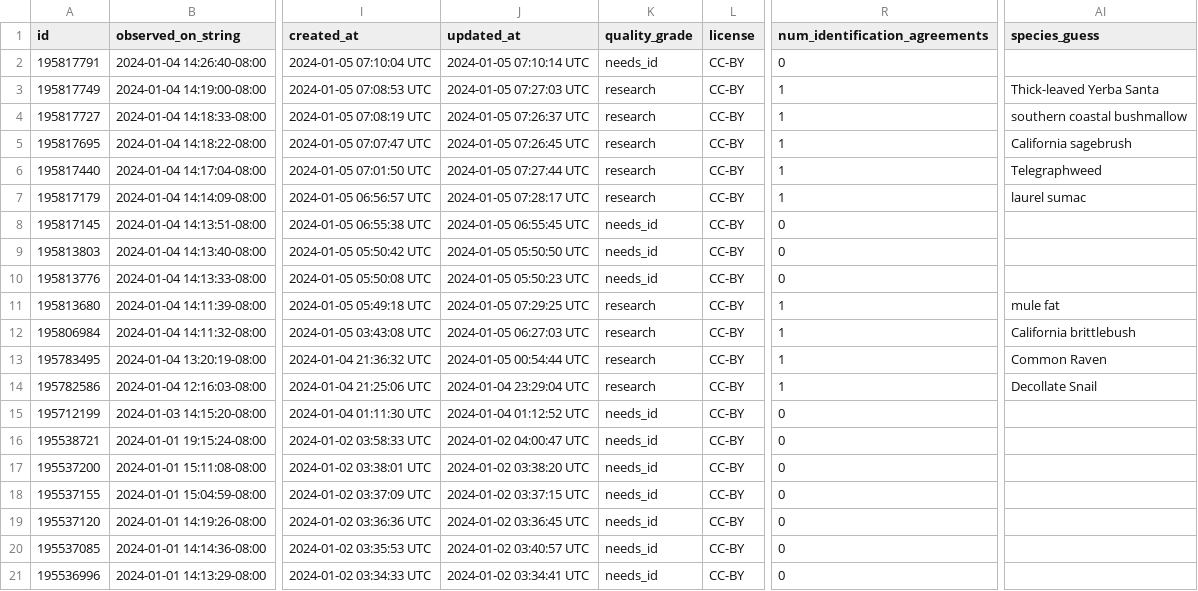
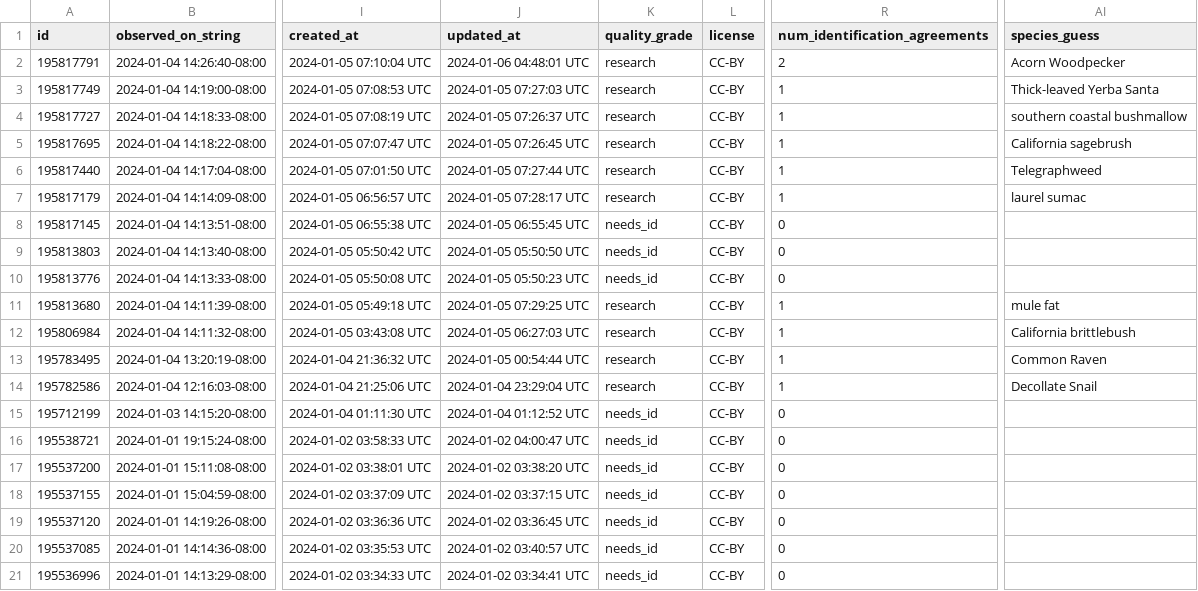
Before and after one commit to rmcminds/merdemicrobes, a CSV file: _data/most_recent_new_taxa.csv, drawn as a sheet; only a part is shown, gaps mark what is left out; the diff names each change by its address in the sheet, - before the commit and + after, or states it on an @@ line.

Commit message:
automated Github Actions data update

```diff
--- a/_data/most_recent_new_taxa.csv
+++ b/_data/most_recent_new_taxa.csv
-J2 (updated_at): 2024-01-05 07:10:14 UTC
+J2 (updated_at): 2024-01-06 04:48:01 UTC
-K2 (quality_grade): needs_id
+K2 (quality_grade): research
-R2 (num_identification_agreements): 0
+R2 (num_identification_agreements): 2
-AI2 (species_guess): (empty)
+AI2 (species_guess): Acorn Woodpecker
```
